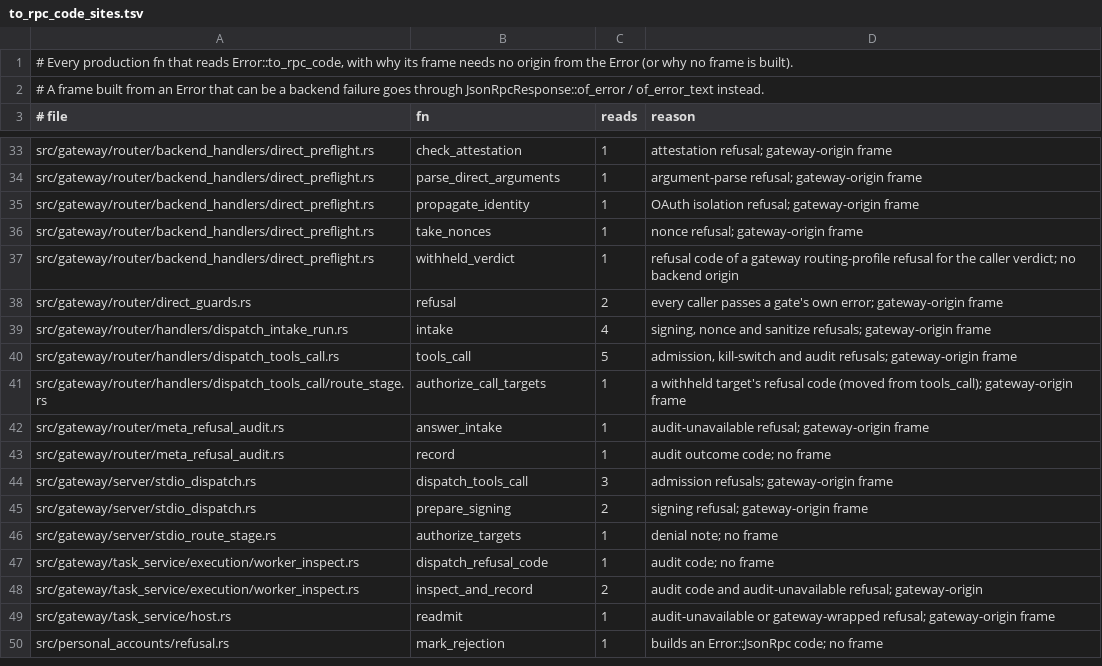
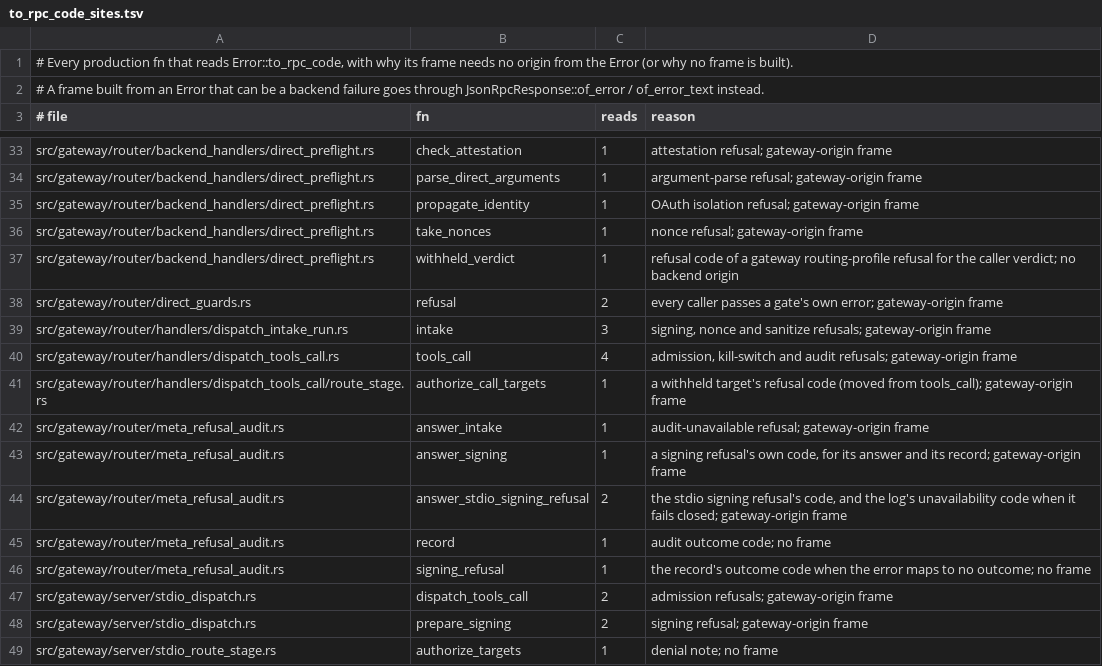
Before and after one commit to MikkoParkkola/mcp-gateway, a TSV file: src/gateway/meta_mcp/boundary_pins/to_rpc_code_sites.tsv, drawn as a sheet; only a part is shown, gaps mark what is left out; the shorter side is filled out with more unchanged rows.

```diff
--- a/src/gateway/meta_mcp/boundary_pins/to_rpc_code_sites.tsv
+++ b/src/gateway/meta_mcp/boundary_pins/to_rpc_code_sites.tsv
@@ -38,8 +38,11 @@ src/gateway/router/backend_handlers/direct_preflight.rs	withheld_verdict	1	refus
 src/gateway/router/direct_guards.rs	refusal	2	every caller passes a gate's own error; gateway-origin frame
-src/gateway/router/handlers/dispatch_intake_run.rs	intake	4	signing, nonce and sanitize refusals; gateway-origin frame
-src/gateway/router/handlers/dispatch_tools_call.rs	tools_call	5	admission, kill-switch and audit refusals; gateway-origin frame
+src/gateway/router/handlers/dispatch_intake_run.rs	intake	3	signing, nonce and sanitize refusals; gateway-origin frame
+src/gateway/router/handlers/dispatch_tools_call.rs	tools_call	4	admission, kill-switch and audit refusals; gateway-origin frame
 src/gateway/router/handlers/dispatch_tools_call/route_stage.rs	authorize_call_targets	1	a withheld target's refusal code (moved from tools_call); gateway-origin frame
 src/gateway/router/meta_refusal_audit.rs	answer_intake	1	audit-unavailable refusal; gateway-origin frame
+src/gateway/router/meta_refusal_audit.rs	answer_signing	1	a signing refusal's own code, for its answer and its record; gateway-origin frame
+src/gateway/router/meta_refusal_audit.rs	answer_stdio_signing_refusal	2	the stdio signing refusal's code, and the log's unavailability code when it fails closed; gateway-origin frame
 src/gateway/router/meta_refusal_audit.rs	record	1	audit outcome code; no frame
-src/gateway/server/stdio_dispatch.rs	dispatch_tools_call	3	admission refusals; gateway-origin frame
+src/gateway/router/meta_refusal_audit.rs	signing_refusal	1	the record's outcome code when the error maps to no outcome; no frame
+src/gateway/server/stdio_dispatch.rs	dispatch_tools_call	2	admission refusals; gateway-origin frame
 src/gateway/server/stdio_dispatch.rs	prepare_signing	2	signing refusal; gateway-origin frame
```
Also changed, not shown: src/gateway/meta_mcp/boundary_pins/delivery_framing_inventory.tsv, src/gateway/meta_mcp/boundary_pins/delivery_plain_refusals.tsv, 1 other file.
